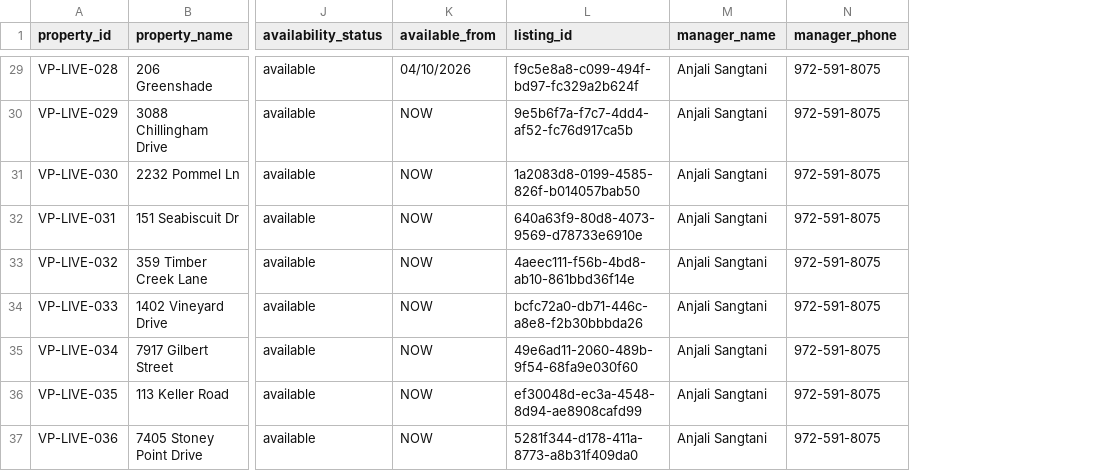
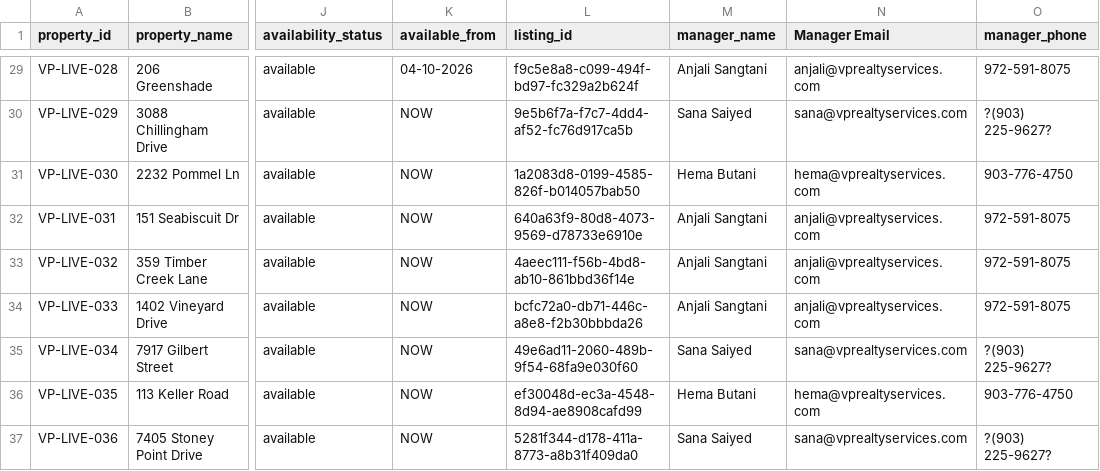
Before and after one commit to jeypatel-cv/sms_chat_bot, a CSV file: data/vp_properties_live_export.csv, drawn as a sheet; only a part is shown, gaps mark what is left out; addresses are those after the commit; the diff covers the shown part only; the diff names each change by its address in the sheet, - before the commit and + after, or states it on an @@ line.

```diff
--- a/data/vp_properties_live_export.csv
+++ b/data/vp_properties_live_export.csv
+column N (Manager Email), rows 29-37: anjali@vprealtyservices.com | sana@vprealtyservices.com | hema@vprealtyservices.com | anjali@vprealtyservices.com | anjali@vprealtyservices.com | anjali@vprealtyservices.com | sana@vprealtyservices.com | hema@vprealtyservices.com | sana@vprealtyservices.com
-K29 (available_from): 04/10/2026
+K29 (available_from): 04-10-2026
-M30 (manager_name): Anjali Sangtani
+M30 (manager_name): Sana Saiyed
-O30 (manager_phone): 972-591-8075
+O30 (manager_phone): ?(903) 225-9627?
-M31 (manager_name): Anjali Sangtani
+M31 (manager_name): Hema Butani
-O31 (manager_phone): 972-591-8075
+O31 (manager_phone): 903-776-4750
-M35 (manager_name): Anjali Sangtani
+M35 (manager_name): Sana Saiyed
-O35 (manager_phone): 972-591-8075
+O35 (manager_phone): ?(903) 225-9627?
-M36 (manager_name): Anjali Sangtani
+M36 (manager_name): Hema Butani
-O36 (manager_phone): 972-591-8075
+O36 (manager_phone): 903-776-4750
-M37 (manager_name): Anjali Sangtani
+M37 (manager_name): Sana Saiyed
-O37 (manager_phone): 972-591-8075
+O37 (manager_phone): ?(903) 225-9627?
```
Also changed, not shown: 8 removed rows and 42 edited cells elsewhere in this file, 1 other file.
